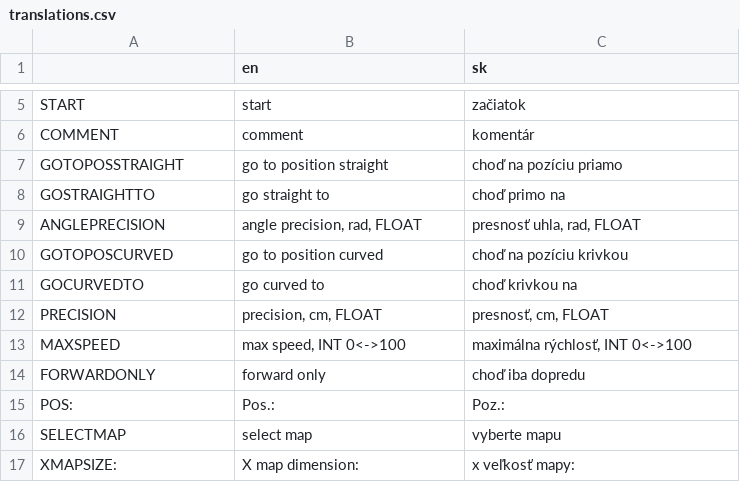
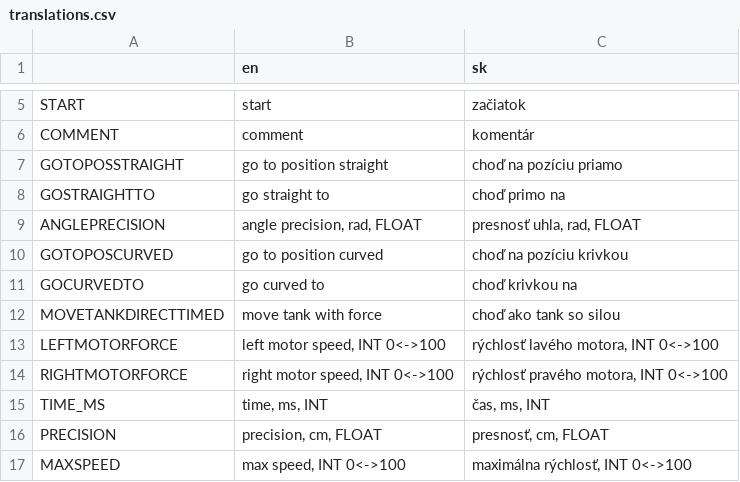
Before and after one commit to jaaaaa132/EV3DEV-cpp, a CSV file: costume_programing_language/demo/translations.csv, drawn as a sheet; only a part is shown, gaps mark what is left out; the shorter side is filled out with more unchanged rows.

Commit message:
added move_tank_direct_timed, fixed typo wheel_diameter->wheel_circumference

```diff
--- a/costume_programing_language/demo/translations.csv
+++ b/costume_programing_language/demo/translations.csv
@@ -11,2 +11,6 @@ GOTOPOSCURVED,go to position curved,choď na pozíciu krivkou
 GOCURVEDTO,go curved to,choď krivkou na
+MOVETANKDIRECTTIMED,move tank with force,choď ako tank so silou
+LEFTMOTORFORCE,"left motor speed, INT 0<->100","rýchlosť lavého motora, INT 0<->100"
+RIGHTMOTORFORCE,"right motor speed, INT 0<->100","rýchlosť pravého motora, INT 0<->100"
+TIME_MS,"time, ms, INT","čas, ms, INT"
 PRECISION,"precision, cm, FLOAT","presnosť, cm, FLOAT"
```
Also changed, not shown: 9 other files.
